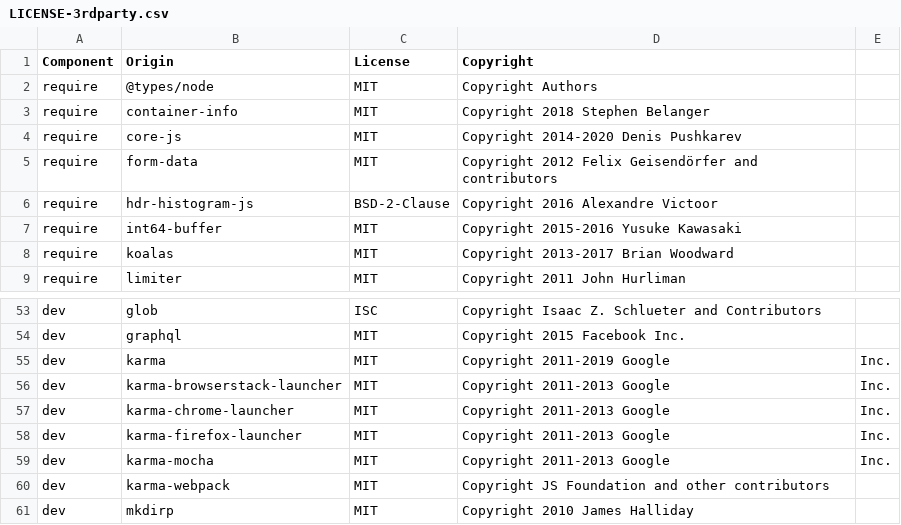
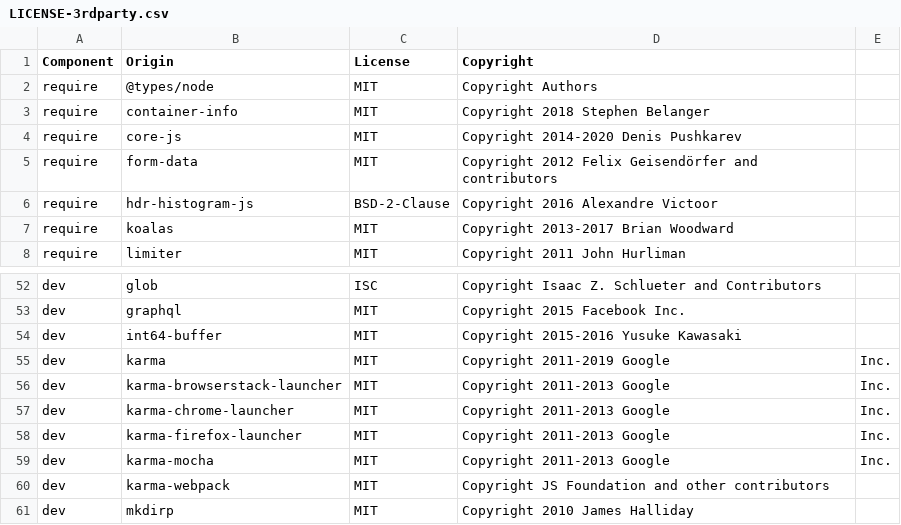
Before and after one commit to DataDog/dd-trace-js, a CSV file: LICENSE-3rdparty.csv, drawn as a sheet; only a part is shown, gaps mark what is left out.

```diff
--- a/LICENSE-3rdparty.csv
+++ b/LICENSE-3rdparty.csv
@@ -6,3 +6,2 @@ require,form-data,MIT,Copyright 2012 Felix Geisendörfer and contributors
 require,hdr-histogram-js,BSD-2-Clause,Copyright 2016 Alexandre Victoor
-require,int64-buffer,MIT,Copyright 2015-2016 Yusuke Kawasaki
 require,koalas,MIT,Copyright 2013-2017 Brian Woodward
@@ -54,2 +53,3 @@ dev,glob,ISC,Copyright Isaac Z. Schlueter and Contributors
 dev,graphql,MIT,Copyright 2015 Facebook Inc.
+dev,int64-buffer,MIT,Copyright 2015-2016 Yusuke Kawasaki
 dev,karma,MIT,Copyright 2011-2019 Google, Inc.
```
Also changed, not shown: 18 other files.
